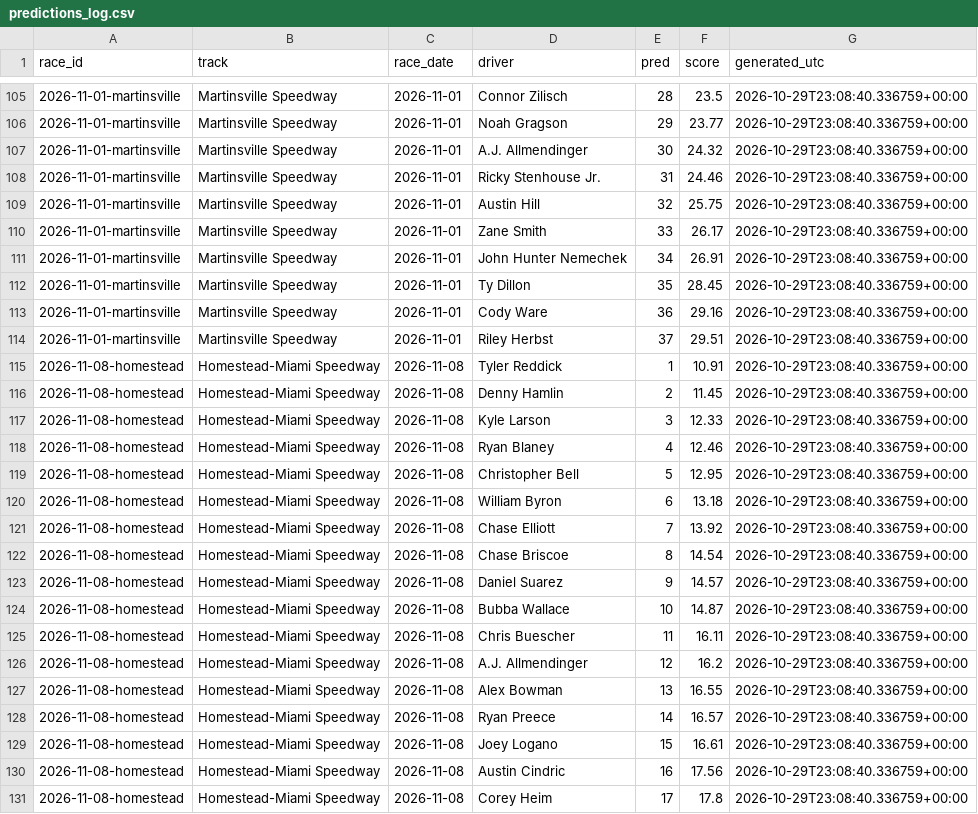
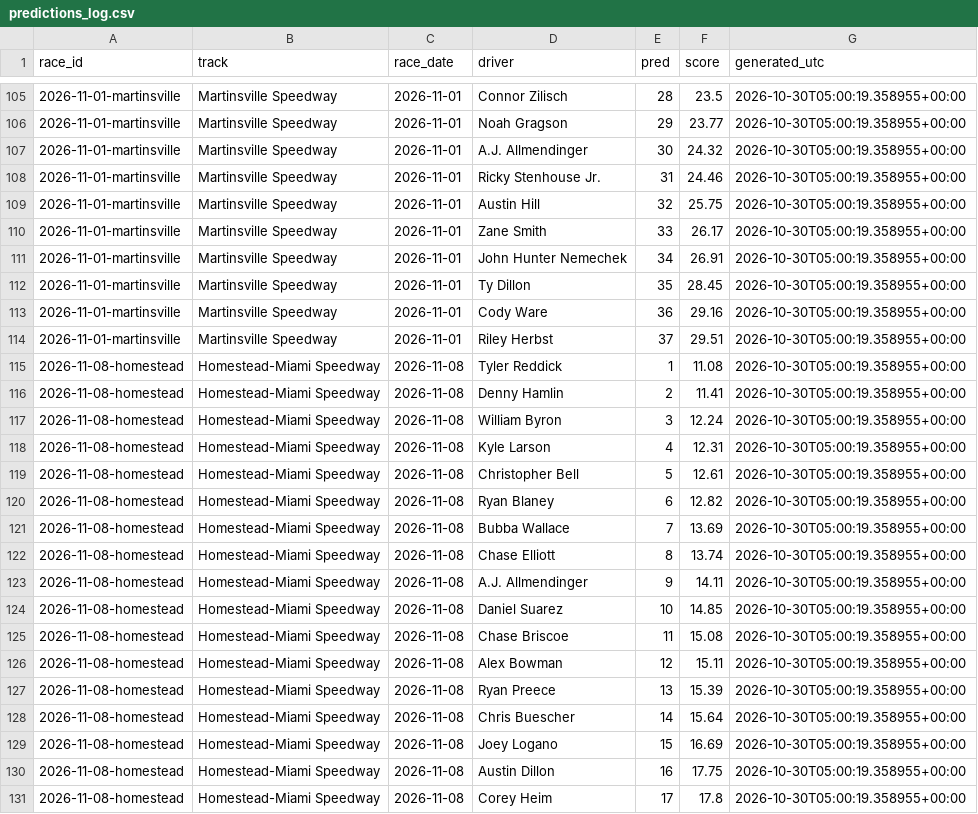
Before and after one commit to BlkShdw02/NASCAR-dashboard, a CSV file: data/predictions_log.csv, drawn as a sheet; only a part is shown, gaps mark what is left out; the diff covers the shown part only; the diff names each change by its address in the sheet, - before the commit and + after, or states it on an @@ line.

```diff
--- a/data/predictions_log.csv
+++ b/data/predictions_log.csv
-G105:G131 (generated_utc): 2026-10-29T23:08:40.336759+00:00
+G105:G131 (generated_utc): 2026-10-30T05:00:19.358955+00:00
-F115 (score): 10.91
+F115 (score): 11.08
-F116 (score): 11.45
+F116 (score): 11.41
-D117 (driver): Kyle Larson
+D117 (driver): William Byron
-F117 (score): 12.33
+F117 (score): 12.24
-D118 (driver): Ryan Blaney
+D118 (driver): Kyle Larson
-F118 (score): 12.46
+F118 (score): 12.31
-F119 (score): 12.95
+F119 (score): 12.61
-D120 (driver): William Byron
+D120 (driver): Ryan Blaney
-F120 (score): 13.18
+F120 (score): 12.82
-D121 (driver): Chase Elliott
+D121 (driver): Bubba Wallace
-F121 (score): 13.92
+F121 (score): 13.69
-D122 (driver): Chase Briscoe
+D122 (driver): Chase Elliott
-F122 (score): 14.54
+F122 (score): 13.74
-D123 (driver): Daniel Suarez
+D123 (driver): A.J. Allmendinger
-F123 (score): 14.57
+F123 (score): 14.11
-D124 (driver): Bubba Wallace
+D124 (driver): Daniel Suarez
-F124 (score): 14.87
+F124 (score): 14.85
-D125 (driver): Chris Buescher
+D125 (driver): Chase Briscoe
-F125 (score): 16.11
+F125 (score): 15.08
-D126 (driver): A.J. Allmendinger
+D126 (driver): Alex Bowman
-F126 (score): 16.2
+F126 (score): 15.11
-D127 (driver): Alex Bowman
+D127 (driver): Ryan Preece
-F127 (score): 16.55
+F127 (score): 15.39
-D128 (driver): Ryan Preece
+D128 (driver): Chris Buescher
-F128 (score): 16.57
+F128 (score): 15.64
-F129 (score): 16.61
+F129 (score): 16.69
-D130 (driver): Austin Cindric
+D130 (driver): Austin Dillon
-F130 (score): 17.56
+F130 (score): 17.75
```
Also changed, not shown: 81 edited cells elsewhere in this file, 1 other file.
